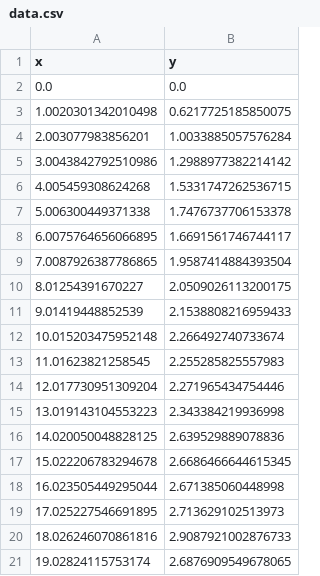
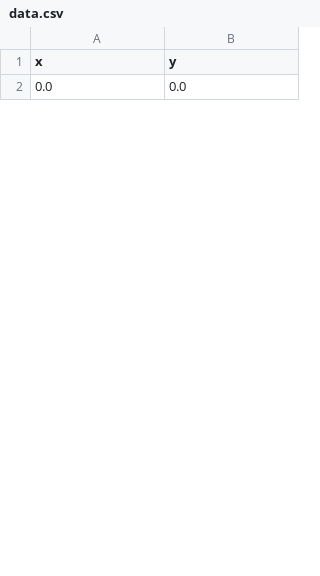
Before and after one commit to zbingl/Liveplot, a CSV file: data.csv, drawn as a sheet; only a part is shown; removed rows and columns are numbered as before the commit, all else as after; the diff covers the shown part only; the diff names each change by its address in the sheet, - before the commit and + after, or states it on an @@ line.

```diff
--- a/data.csv
+++ b/data.csv
-row 3: 1.0020301342010498 | 0.6217725185850075
-row 4: 2.003077983856201 | 1.0033885057576284
-row 5: 3.0043842792510986 | 1.2988977382214142
-row 6: 4.005459308624268 | 1.5331747262536715
-row 7: 5.006300449371338 | 1.7476737706153378
-row 8: 6.0075764656066895 | 1.6691561746744117
-row 9: 7.0087926387786865 | 1.9587414884393504
-row 10: 8.01254391670227 | 2.0509026113200175
-row 11: 9.01419448852539 | 2.1538808216959433
-row 12: 10.015203475952148 | 2.266492740733674
-row 13: 11.01623821258545 | 2.255285825557983
-row 14: 12.017730951309204 | 2.271965434754446
-row 15: 13.019143104553223 | 2.343384219936998
-row 16: 14.020050048828125 | 2.639529889078836
-row 17: 15.022206783294678 | 2.6686466644615345
-row 18: 16.023505449295044 | 2.671385060448998
-row 19: 17.025227546691895 | 2.713629102513973
-row 20: 18.026246070861816 | 2.9087921002876733
-row 21: 19.02824115753174 | 2.6876909549678065
```
Also changed, not shown: 49 added rows and 30 removed rows elsewhere in this file, 2 other files.
